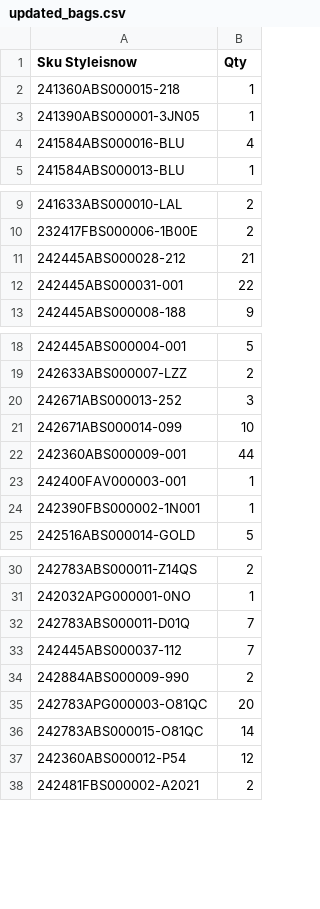
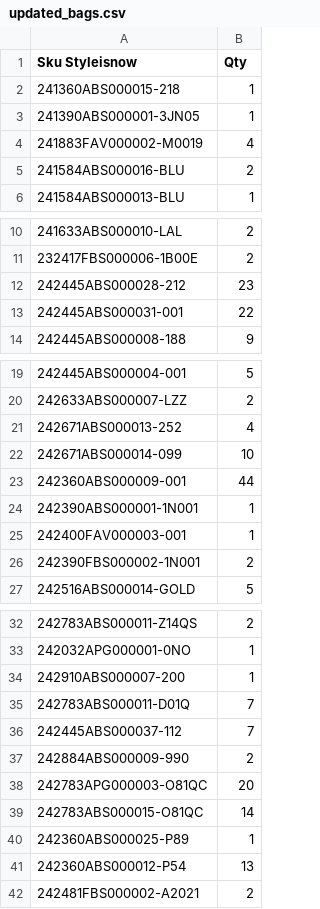
Before and after one commit to dissagaliyeva/shopify_ikonic_update, a CSV file: updated_bags.csv, drawn as a sheet; only a part is shown, gaps mark what is left out.

```diff
--- a/updated_bags.csv
+++ b/updated_bags.csv
@@ -3,3 +3,4 @@ Sku Styleisnow,Qty
 241390ABS000001-3JN05,1
-241584ABS000016-BLU,4
+241883FAV000002-M0019,4
+241584ABS000016-BLU,2
 241584ABS000013-BLU,1
@@ -10,3 +11,3 @@ Sku Styleisnow,Qty
 232417FBS000006-1B00E,2
-242445ABS000028-212,21
+242445ABS000028-212,23
 242445ABS000031-001,22
@@ -19,7 +20,8 @@ Sku Styleisnow,Qty
 242633ABS000007-LZZ,2
-242671ABS000013-252,3
+242671ABS000013-252,4
 242671ABS000014-099,10
 242360ABS000009-001,44
+242390ABS000001-1N001,1
 242400FAV000003-001,1
-242390FBS000002-1N001,1
+242390FBS000002-1N001,2
 242516ABS000014-GOLD,5
@@ -31,2 +33,3 @@ Sku Styleisnow,Qty
 242032APG000001-0NO,1
+242910ABS000007-200,1
 242783ABS000011-D01Q,7
@@ -36,3 +39,4 @@ Sku Styleisnow,Qty
 242783ABS000015-O81QC,14
-242360ABS000012-P54,12
+242360ABS000025-P89,1
+242360ABS000012-P54,13
 242481FBS000002-A2021,2
```
Also changed, not shown: 1 other file.
